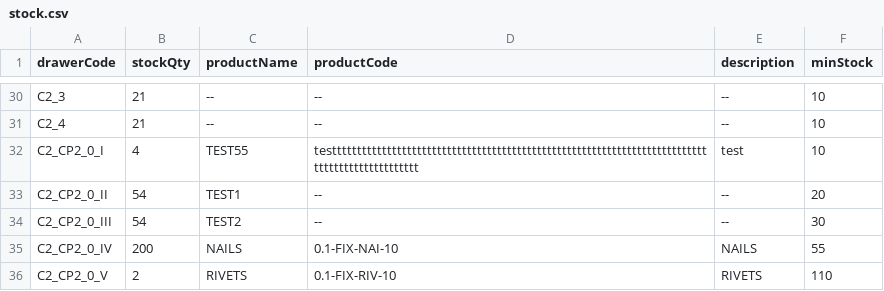
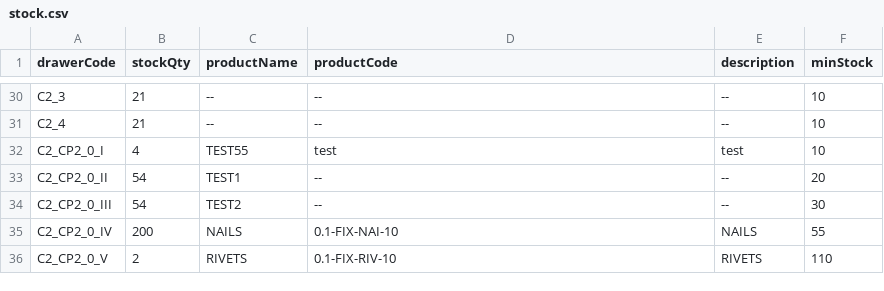
Before and after one commit to RAMONPERTINEZSOLA/C2_CP2_Web, a CSV file: docs/stock.csv, drawn as a sheet; only a part is shown, gaps mark what is left out.

Commit message:
chore(info): C2_CP2_0_I → name/code/desc

```diff
--- a/docs/stock.csv
+++ b/docs/stock.csv
@@ -31,3 +31,3 @@ C2_3,21,--,--,--,10
 C2_4,21,--,--,--,10
-C2_CP2_0_I,4,TEST55,testttttttttttttttttttttttttttttttttttttttttttttttttttttttttttttttttttttttttttttttttttttttttttttttt,test,10
+C2_CP2_0_I,4,TEST55,test,test,10
 C2_CP2_0_II,54,TEST1,--,--,20
```
